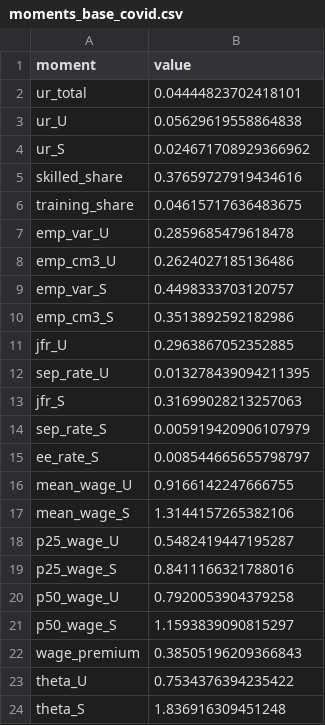
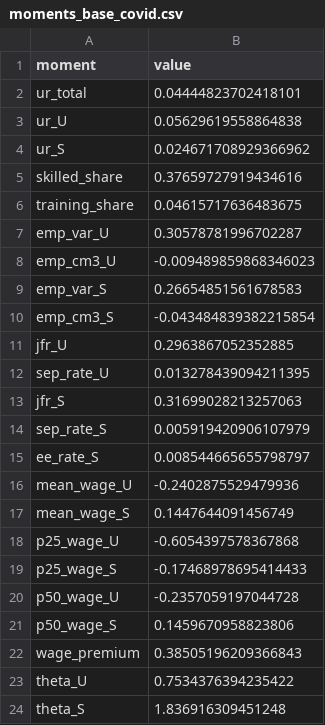
Before and after one commit to RamziChariag/DMP_labour_market_choice, a CSV file: data/derived/moments_base_covid.csv, drawn as a sheet.

```diff
--- a/data/derived/moments_base_covid.csv
+++ b/data/derived/moments_base_covid.csv
@@ -6,6 +6,6 @@ skilled_share,0.37659727919434616
 training_share,0.04615717636483675
-emp_var_U,0.2859685479618478
-emp_cm3_U,0.2624027185136486
-emp_var_S,0.4498333703120757
-emp_cm3_S,0.3513892592182986
+emp_var_U,0.30578781996702287
+emp_cm3_U,-0.009489859868346023
+emp_var_S,0.26654851561678583
+emp_cm3_S,-0.043484839382215854
 jfr_U,0.2963867052352885
@@ -15,8 +15,8 @@ sep_rate_S,0.005919420906107979
 ee_rate_S,0.008544665655798797
-mean_wage_U,0.9166142247666755
-mean_wage_S,1.3144157265382106
-p25_wage_U,0.5482419447195287
-p25_wage_S,0.8411166321788016
-p50_wage_U,0.7920053904379258
-p50_wage_S,1.1593839090815297
+mean_wage_U,-0.2402875529479936
+mean_wage_S,0.1447644091456749
+p25_wage_U,-0.6054397578367868
+p25_wage_S,-0.17468978695414433
+p50_wage_U,-0.2357059197044728
+p50_wage_S,0.1459670958823806
 wage_premium,0.38505196209366843
```
Also changed, not shown: data/derived/moments_crisis_covid.csv, data/derived/sigma_base_covid.csv, 30 other files.
